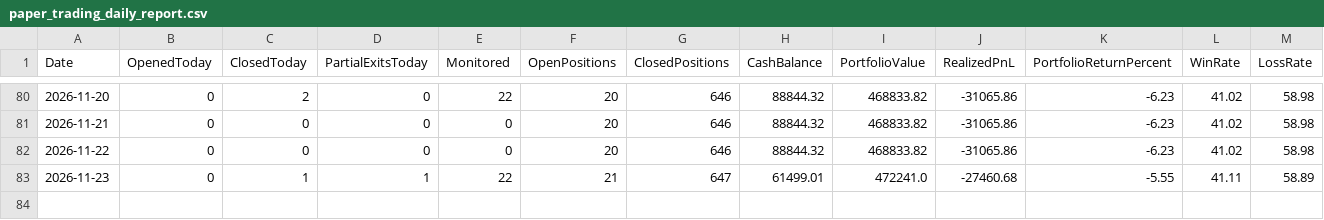
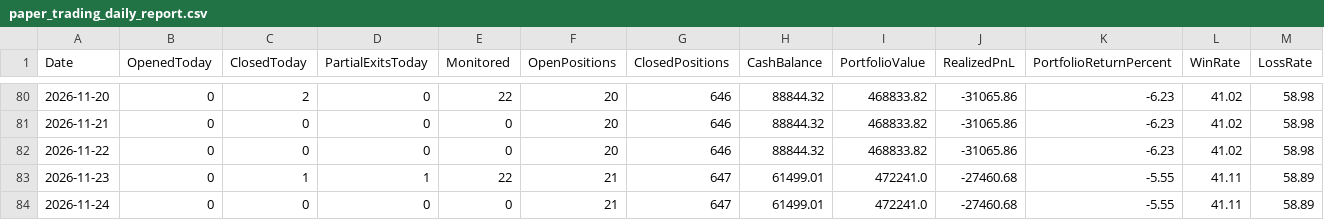
Before and after one commit to kkrsaini-engineer/Trade_testing, a CSV file: reports/paper_trading_daily_report.csv, drawn as a sheet; only a part is shown, gaps mark what is left out; rows hold the shown columns only; the diff names each change by its address in the sheet, - before the commit and + after, or states it on an @@ line.

```diff
--- a/reports/paper_trading_daily_report.csv
+++ b/reports/paper_trading_daily_report.csv
+row 84: 2026-11-24 | 0 | 0 | 0 | 0 | 21 | 647 | 61499.01 | 472241.0 | -27460.68 | -5.55 | 41.11 | 58.89
```
